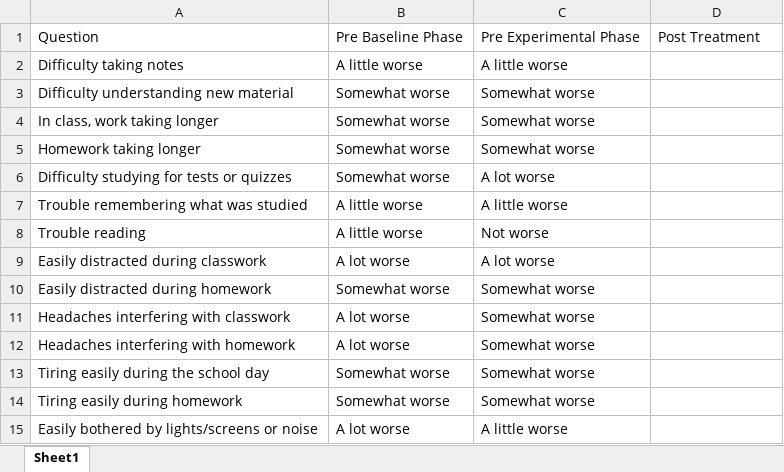
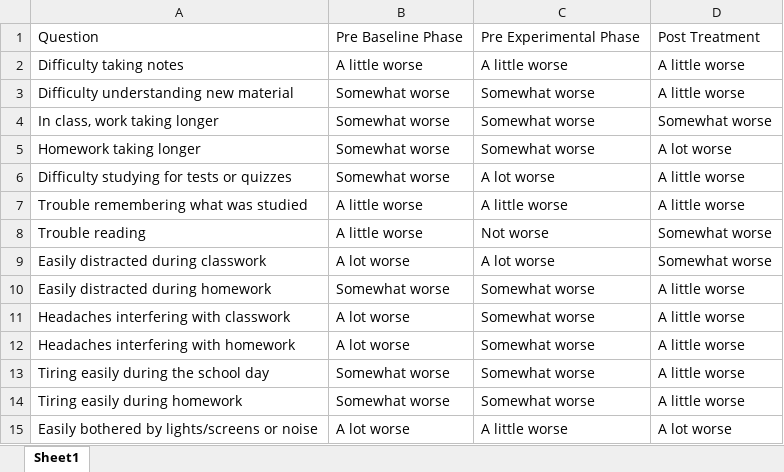
Before and after one commit to Jim-Wright90/participant_3_data, an Excel workbook: data/GOZO_class_self_1.xlsx, sheet Sheet1, drawn as a sheet; values as stored, in another font and other column widths than the file's, no borders; the diff names each change by its address in the sheet, - before the commit and + after, or states it on an @@ line.

```diff
--- a/data/GOZO_class_self_1.xlsx (sheet Sheet1)
+++ b/data/GOZO_class_self_1.xlsx (sheet Sheet1)
-D2:D3: (empty)
+D2:D3: A little worse
-D4: (empty)
+D4: Somewhat worse
-D5: (empty)
+D5: A lot worse
-D6:D7: (empty)
+D6:D7: A little worse
-D8:D9: (empty)
+D8:D9: Somewhat worse
-D10:D14: (empty)
+D10:D14: A little worse
-D15: (empty)
+D15: A lot worse
```
Also changed, not shown: data/GOZO_brief_self.xlsx, data/GOZO_class_self_2.xlsx, 4 other files.
